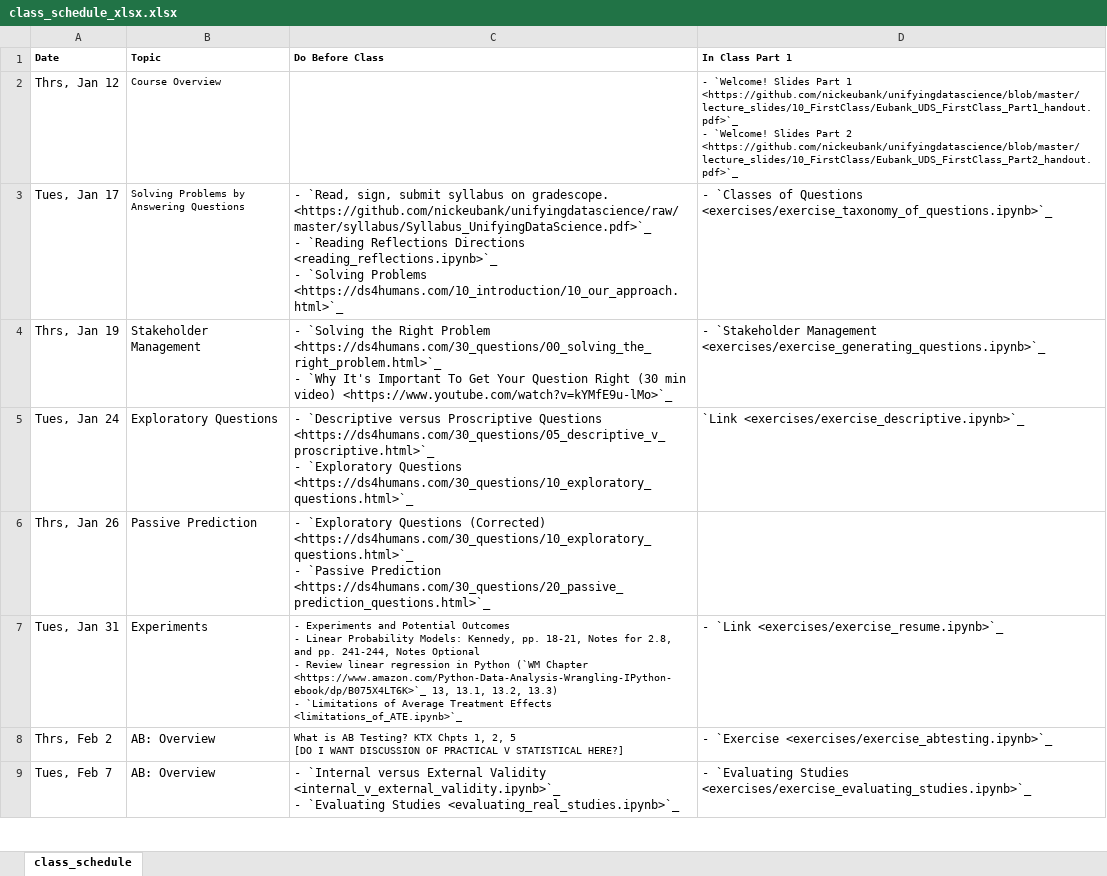
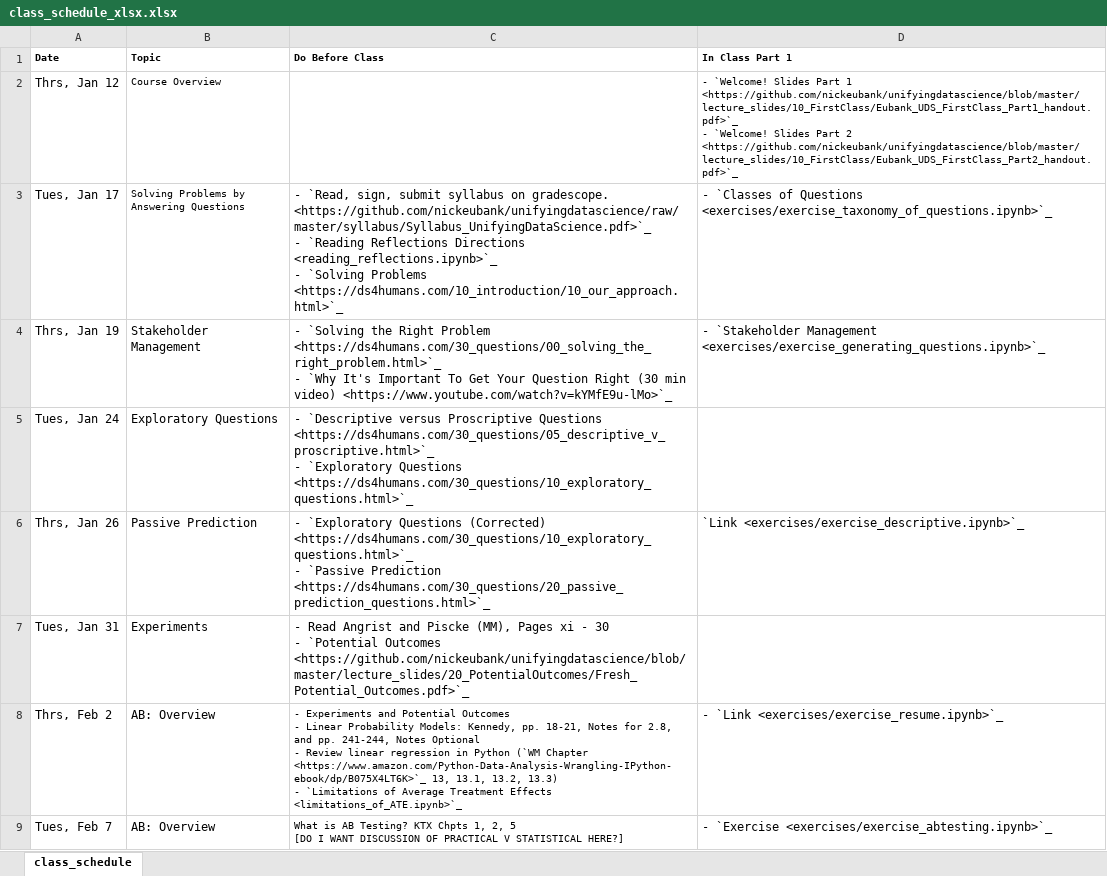
Before and after one commit to nickeubank/unifyingdatascience, an Excel workbook: source/class_schedule_xlsx.xlsx, sheet class_schedule, drawn as a sheet; only a part is shown; values as stored, in another font and other column widths than the file's, no borders; ↵ is a line break in a cell; the diff covers the shown part only; the diff names each change by its address in the sheet, - before the commit and + after, or states it on an @@ line.

Commit message:
clean up exercises

```diff
--- a/source/class_schedule_xlsx.xlsx (sheet class_schedule)
+++ b/source/class_schedule_xlsx.xlsx (sheet class_schedule)
-D5 (In Class Part 1): `Link <exercises/exercise_descriptive.ipynb>`_
+D5 (In Class Part 1): (empty)
-D6 (In Class Part 1): (empty)
+D6 (In Class Part 1): `Link <exercises/exercise_descriptive.ipynb>`_
-C7 (Do Before Class): - Experiments and Potential Outcomes ↵ - Linear Probability Models: Kennedy, pp. 18-21, Notes for 2.8, and pp. 241-244, Notes Optional ↵ - Review linear regression in Python (`WM Chapter <https://www.amazon.com/Python-Data-Analysis-Wrangling-IPython-ebook/dp/B075X4LT6K>`_ 13, 13.1, 13.2, 13.3) ↵ - `Limitations of Average Treatment Effects <limitations_of_ATE.ipynb>`_
+C7 (Do Before Class): - Read Angrist and Piscke (MM), Pages xi - 30 ↵ - `Potential Outcomes <https://github.com/nickeubank/unifyingdatascience/blob/master/lecture_slides/20_PotentialOutcomes/Fresh_Potential_Outcomes.pdf>`_
@@ C7 text size: larger @@
-D7 (In Class Part 1): - `Link <exercises/exercise_resume.ipynb>`_
+D7 (In Class Part 1): (empty)
-C8 (Do Before Class): What is AB Testing? KTX Chpts 1, 2, 5 ↵ [DO I WANT DISCUSSION OF PRACTICAL V STATISTICAL HERE?]
+C8 (Do Before Class): - Experiments and Potential Outcomes ↵ - Linear Probability Models: Kennedy, pp. 18-21, Notes for 2.8, and pp. 241-244, Notes Optional ↵ - Review linear regression in Python (`WM Chapter <https://www.amazon.com/Python-Data-Analysis-Wrangling-IPython-ebook/dp/B075X4LT6K>`_ 13, 13.1, 13.2, 13.3) ↵ - `Limitations of Average Treatment Effects <limitations_of_ATE.ipynb>`_
-D8 (In Class Part 1): - `Exercise <exercises/exercise_abtesting.ipynb>`_
+D8 (In Class Part 1): - `Link <exercises/exercise_resume.ipynb>`_
-C9 (Do Before Class): - `Internal versus External Validity <internal_v_external_validity.ipynb>`_ ↵ - `Evaluating Studies <evaluating_real_studies.ipynb>`_
+C9 (Do Before Class): What is AB Testing? KTX Chpts 1, 2, 5 ↵ [DO I WANT DISCUSSION OF PRACTICAL V STATISTICAL HERE?]
@@ C9 text size: smaller @@
-D9 (In Class Part 1): - `Evaluating Studies <exercises/exercise_evaluating_studies.ipynb>`_
+D9 (In Class Part 1): - `Exercise <exercises/exercise_abtesting.ipynb>`_
```
Also changed, not shown: 28 edited cells and cell formats elsewhere in this sheet, 14 other files.
